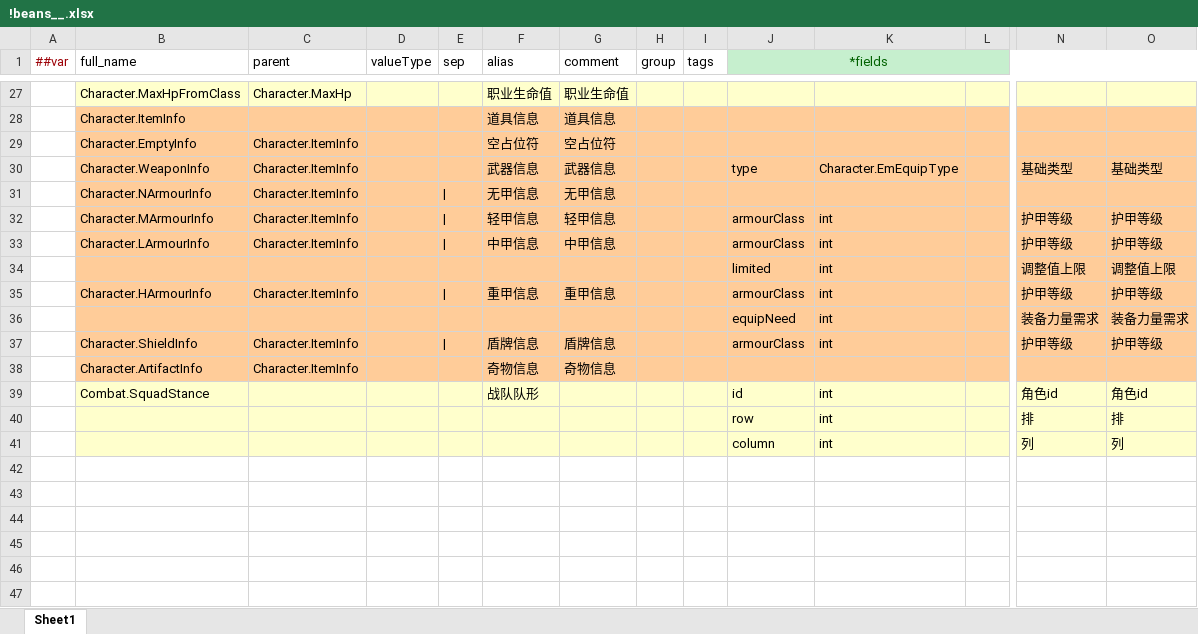
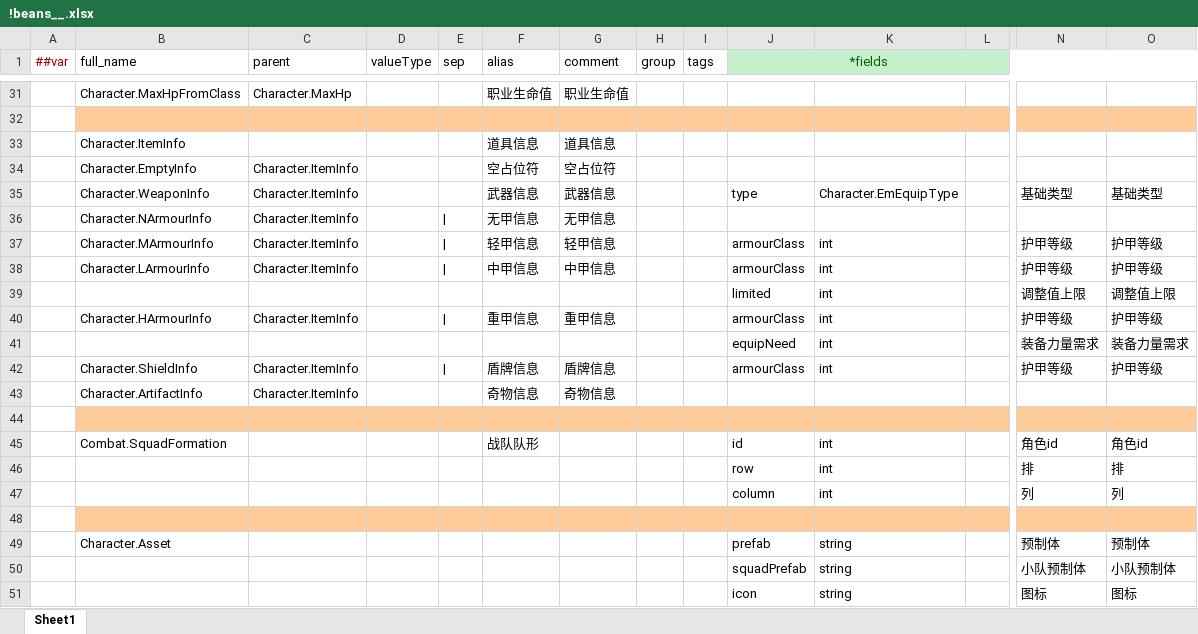
Before and after one commit to Aralf-Z/sandbox_chess_game, an Excel workbook: config/_TableConfig/!beans__.xlsx, sheet Sheet1, drawn as a sheet; only a part is shown, gaps mark what is left out; values as stored, in another font and other column widths than the file's, no borders; addresses are those after the commit; rows hold the shown columns only; the diff covers the shown part only; the diff names each change by its address in the sheet, - before the commit and + after, or states it on an @@ line.

```diff
--- a/config/_TableConfig/!beans__.xlsx (sheet Sheet1)
+++ b/config/_TableConfig/!beans__.xlsx (sheet Sheet1)
-B31:O31 fill: #FFFFCC
+B31:O31 fill: none
+row 32: (empty)
-B33:O43 fill: #FFCC99
+B33:O43 fill: none
+row 44: (empty)
-B45 (full_name): Combat.SquadStance
+B45 (full_name): Combat.SquadFormation
-B45:O47 fill: #FFFFCC
+B45:O47 fill: none
+row 48: (empty)
+row 49:  | Character.Asset |  |  |  |  |  |  |  | prefab | string |  | 预制体 | 预制体
+row 50:  |  |  |  |  |  |  |  |  | squadPrefab | string |  | 小队预制体 | 小队预制体
+row 51:  |  |  |  |  |  |  |  |  | icon | string |  | 图标 | 图标
```
Also changed, not shown: 4 added rows and cell formats elsewhere in this sheet, formulas that keep their value, config/_TableConfig/#Character.Adventurer-冒险者-1.xlsx, config/_TableConfig/#Character.Preset-预设-6.xlsx, 42 other files.
